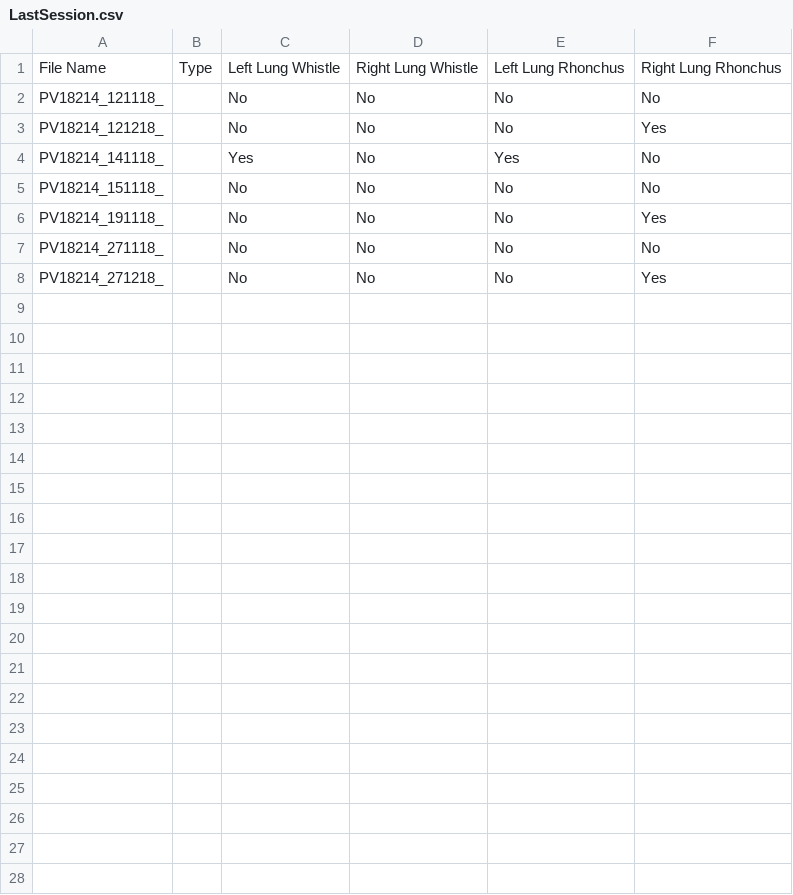
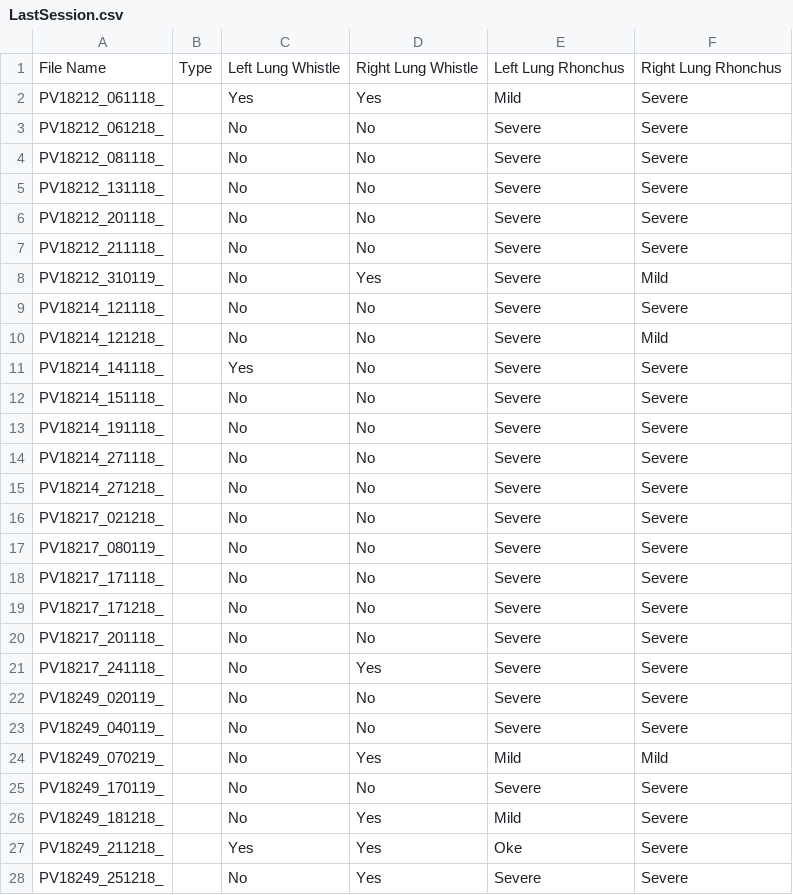
Before and after one commit to RoaRos2808/SE-Pieterburen, a CSV file: Project/Model/BackEnd/LastSession.csv, drawn as a sheet.

Commit message:
Change: altered how we interact with the return values of the rhonchus model

```diff
--- a/Project/Model/BackEnd/LastSession.csv
+++ b/Project/Model/BackEnd/LastSession.csv
@@ -1,8 +1,28 @@
 File Name,Type,Left Lung Whistle,Right Lung Whistle,Left Lung Rhonchus,Right Lung Rhonchus
-PV18214_121118_,,No,No,No,No
-PV18214_121218_,,No,No,No,Yes
-PV18214_141118_,,Yes,No,Yes,No
-PV18214_151118_,,No,No,No,No
-PV18214_191118_,,No,No,No,Yes
-PV18214_271118_,,No,No,No,No
-PV18214_271218_,,No,No,No,Yes
+PV18212_061118_,,Yes,Yes,Mild,Severe
+PV18212_061218_,,No,No,Severe,Severe
+PV18212_081118_,,No,No,Severe,Severe
+PV18212_131118_,,No,No,Severe,Severe
+PV18212_201118_,,No,No,Severe,Severe
+PV18212_211118_,,No,No,Severe,Severe
+PV18212_310119_,,No,Yes,Severe,Mild
+PV18214_121118_,,No,No,Severe,Severe
+PV18214_121218_,,No,No,Severe,Mild
+PV18214_141118_,,Yes,No,Severe,Severe
+PV18214_151118_,,No,No,Severe,Severe
+PV18214_191118_,,No,No,Severe,Severe
+PV18214_271118_,,No,No,Severe,Severe
+PV18214_271218_,,No,No,Severe,Severe
+PV18217_021218_,,No,No,Severe,Severe
+PV18217_080119_,,No,No,Severe,Severe
+PV18217_171118_,,No,No,Severe,Severe
+PV18217_171218_,,No,No,Severe,Severe
+PV18217_201118_,,No,No,Severe,Severe
+PV18217_241118_,,No,Yes,Severe,Severe
+PV18249_020119_,,No,No,Severe,Severe
+PV18249_040119_,,No,No,Severe,Severe
+PV18249_070219_,,No,Yes,Mild,Mild
+PV18249_170119_,,No,No,Severe,Severe
+PV18249_181218_,,No,Yes,Mild,Severe
+PV18249_211218_,,Yes,Yes,Oke,Severe
+PV18249_251218_,,No,Yes,Severe,Severe
```
Also changed, not shown: 1 other file.
